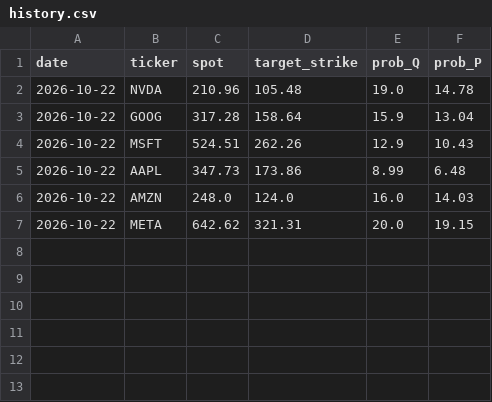
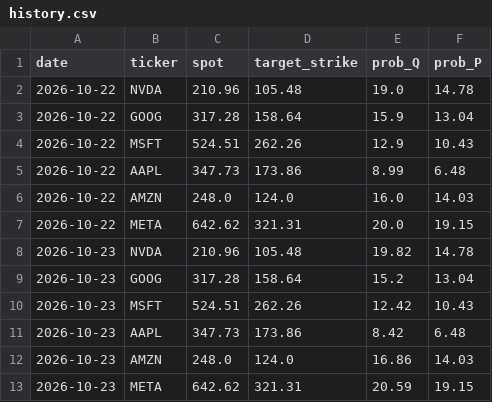
Before and after one commit to PrestonMcAfee/AI_Apocalypse, a CSV file: history.csv, drawn as a sheet.

```diff
--- a/history.csv
+++ b/history.csv
@@ -7 +7,7 @@ date,ticker,spot,target_strike,prob_Q,prob_P
 2026-10-22,META,642.62,321.31,20.0,19.15
+2026-10-23,NVDA,210.96,105.48,19.82,14.78
+2026-10-23,GOOG,317.28,158.64,15.2,13.04
+2026-10-23,MSFT,524.51,262.26,12.42,10.43
+2026-10-23,AAPL,347.73,173.86,8.42,6.48
+2026-10-23,AMZN,248.0,124.0,16.86,14.03
+2026-10-23,META,642.62,321.31,20.59,19.15
```
